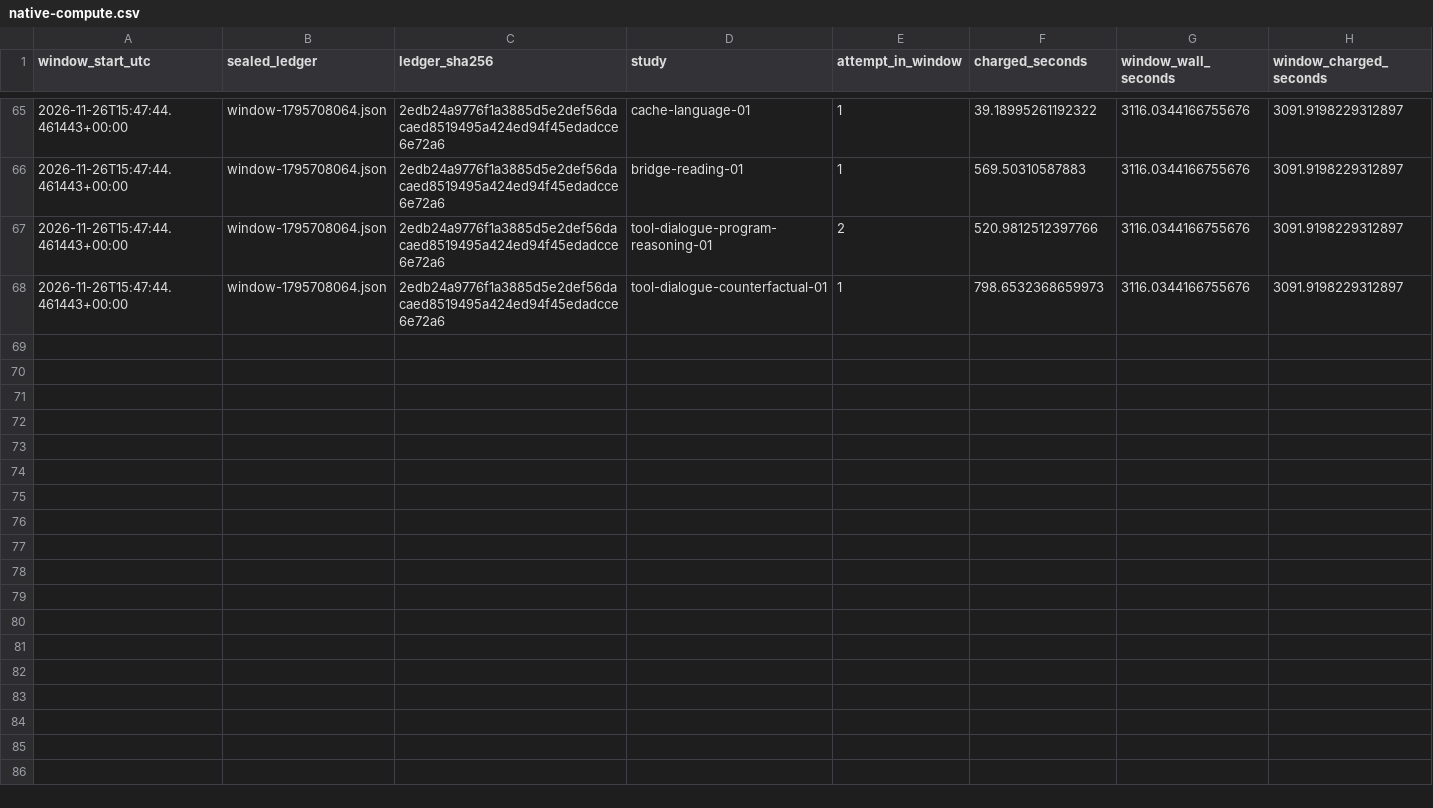
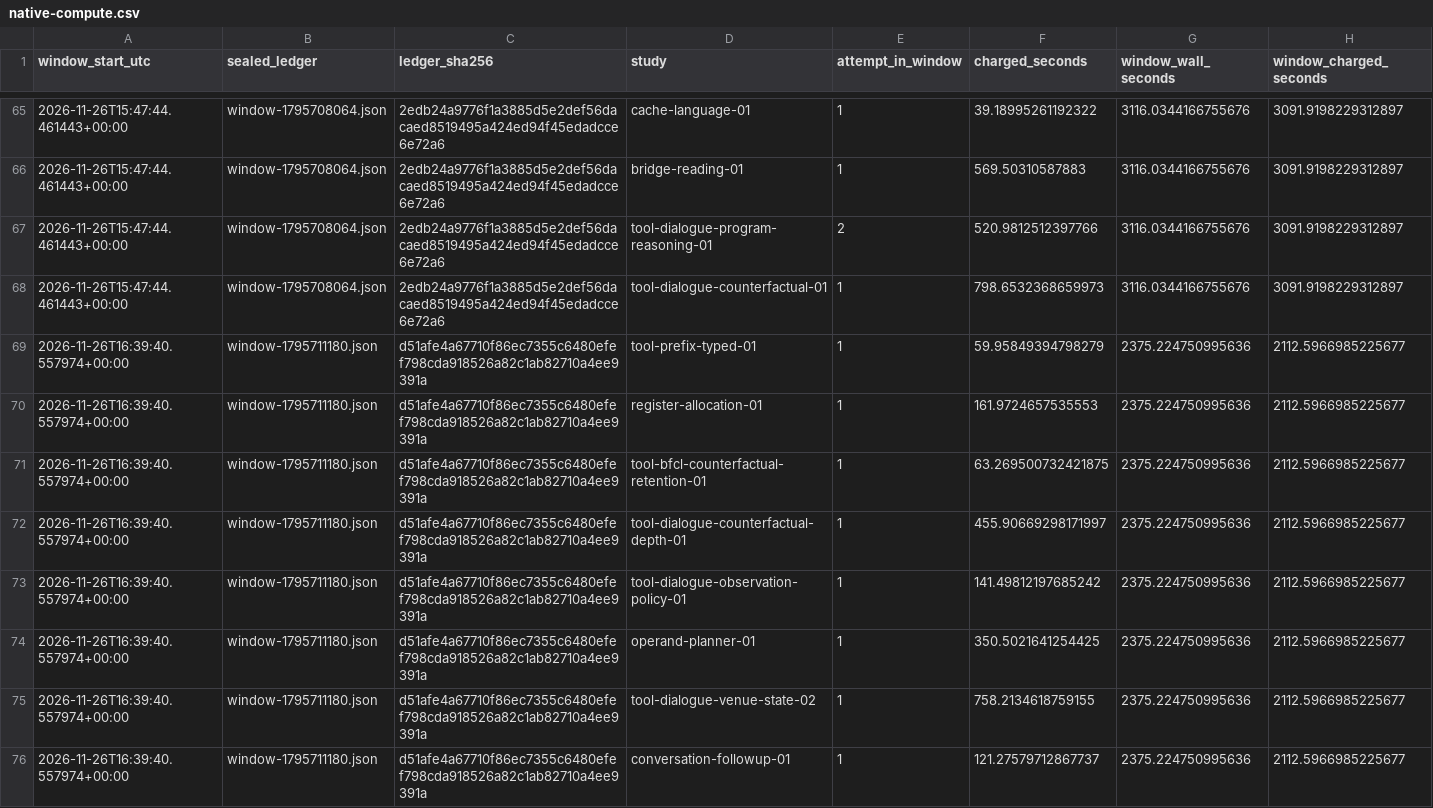
Before and after one commit to lukifer23/LoopQwen-MLX, a CSV file: paper/native-compute.csv, drawn as a sheet; only a part is shown, gaps mark what is left out.

Commit message:
Publish literal and operational scoring for each real cross-user conversation

```diff
--- a/paper/native-compute.csv
+++ b/paper/native-compute.csv
@@ -68 +68,9 @@ window_start_utc,sealed_ledger,ledger_sha256,study,attempt_in_window,charged_sec
 2026-11-26T15:47:44.461443+00:00,window-1795708064.json,2edb24a9776f1a3885d5e2def56dacaed8519495a424ed94f45edadcce6e72a6,tool-dialogue-counterfactual-01,1,798.6532368659973,3116.0344166755676,3091.9198229312897
+2026-11-26T16:39:40.557974+00:00,window-1795711180.json,d51afe4a67710f86ec7355c6480efef798cda918526a82c1ab82710a4ee9391a,tool-prefix-typed-01,1,59.95849394798279,2375.224750995636,2112.5966985225677
+2026-11-26T16:39:40.557974+00:00,window-1795711180.json,d51afe4a67710f86ec7355c6480efef798cda918526a82c1ab82710a4ee9391a,register-allocation-01,1,161.9724657535553,2375.224750995636,2112.5966985225677
+2026-11-26T16:39:40.557974+00:00,window-1795711180.json,d51afe4a67710f86ec7355c6480efef798cda918526a82c1ab82710a4ee9391a,tool-bfcl-counterfactual-retention-01,1,63.269500732421875,2375.224750995636,2112.5966985225677
+2026-11-26T16:39:40.557974+00:00,window-1795711180.json,d51afe4a67710f86ec7355c6480efef798cda918526a82c1ab82710a4ee9391a,tool-dialogue-counterfactual-depth-01,1,455.90669298171997,2375.224750995636,2112.5966985225677
+2026-11-26T16:39:40.557974+00:00,window-1795711180.json,d51afe4a67710f86ec7355c6480efef798cda918526a82c1ab82710a4ee9391a,tool-dialogue-observation-policy-01,1,141.49812197685242,2375.224750995636,2112.5966985225677
+2026-11-26T16:39:40.557974+00:00,window-1795711180.json,d51afe4a67710f86ec7355c6480efef798cda918526a82c1ab82710a4ee9391a,operand-planner-01,1,350.5021641254425,2375.224750995636,2112.5966985225677
+2026-11-26T16:39:40.557974+00:00,window-1795711180.json,d51afe4a67710f86ec7355c6480efef798cda918526a82c1ab82710a4ee9391a,tool-dialogue-venue-state-02,1,758.2134618759155,2375.224750995636,2112.5966985225677
+2026-11-26T16:39:40.557974+00:00,window-1795711180.json,d51afe4a67710f86ec7355c6480efef798cda918526a82c1ab82710a4ee9391a,conversation-followup-01,1,121.27579712867737,2375.224750995636,2112.5966985225677
```
Also changed, not shown: paper/registry-index.csv, paper/study-index.csv, 8 other files.
